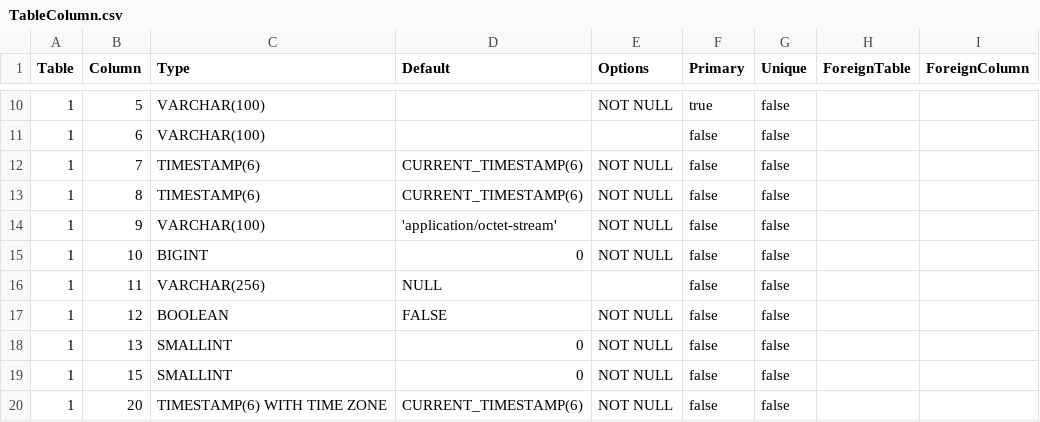
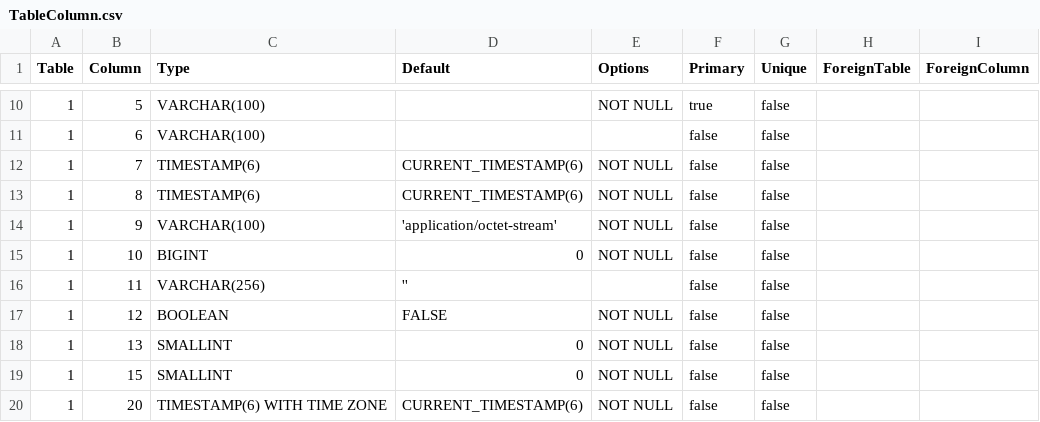
Before and after one commit to prrvchr/gDriveOOo, a CSV file: uno/lib/uno/ucb/hsqldb/TableColumn.csv, drawn as a sheet; only a part is shown, gaps mark what is left out.

```diff
--- a/uno/lib/uno/ucb/hsqldb/TableColumn.csv
+++ b/uno/lib/uno/ucb/hsqldb/TableColumn.csv
@@ -15,3 +15,3 @@ Table|Column|Type|Default|Options|Primary|Unique|ForeignTable|ForeignColumn
 1|10|BIGINT|0|NOT NULL|false|false||
-1|11|VARCHAR(256)|NULL||false|false||
+1|11|VARCHAR(256)|''||false|false||
 1|12|BOOLEAN|FALSE|NOT NULL|false|false||
```
Also changed, not shown: 1 other file.
